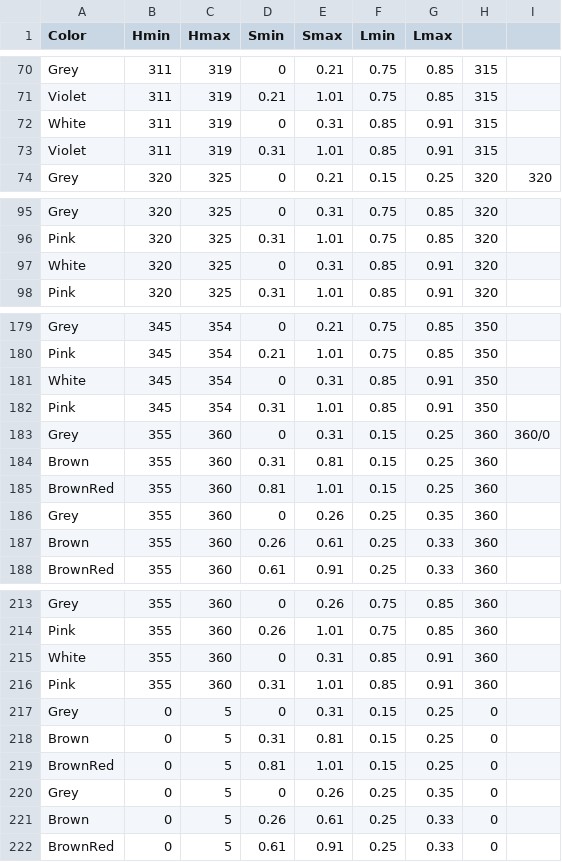
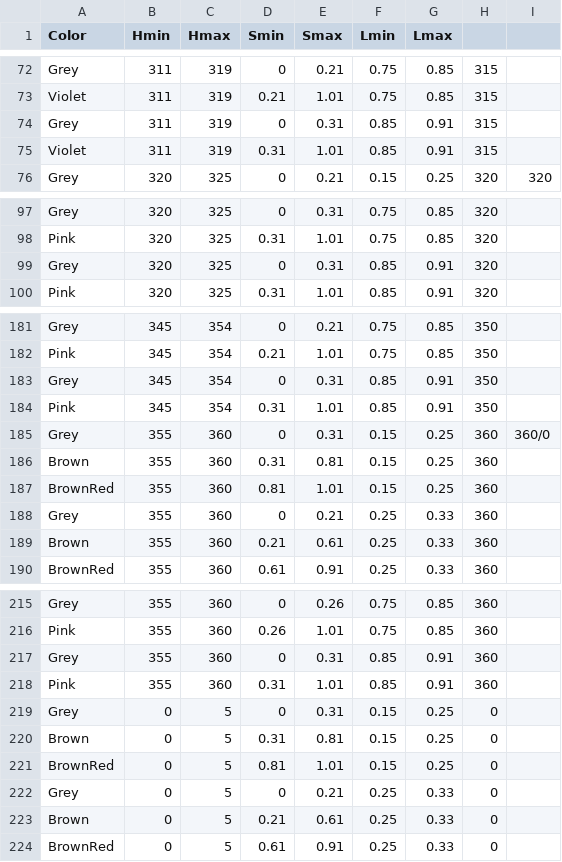
Before and after one commit to theunknowner/Thresholds, a CSV file: Thresholds/hslcolor-thresholds2.csv, drawn as a sheet; only a part is shown, gaps mark what is left out; the diff covers the shown part only.

Commit message:
7/25/14 - minor changes to colors

```diff
--- a/Thresholds/hslcolor-thresholds2.csv
+++ b/Thresholds/hslcolor-thresholds2.csv
@@ -71,3 +73,3 @@ Grey,311,319,0,0.21,0.75,0.85,315,
 Violet,311,319,0.21,1.01,0.75,0.85,315,
-White,311,319,0,0.31,0.85,0.91,315,
+Grey,311,319,0,0.31,0.85,0.91,315,
 Violet,311,319,0.31,1.01,0.85,0.91,315,
@@ -96,3 +98,3 @@ Grey,320,325,0,0.31,0.75,0.85,320,
 Pink,320,325,0.31,1.01,0.75,0.85,320,
-White,320,325,0,0.31,0.85,0.91,320,
+Grey,320,325,0,0.31,0.85,0.91,320,
 Pink,320,325,0.31,1.01,0.85,0.91,320,
@@ -180,3 +182,3 @@ Grey,345,354,0,0.21,0.75,0.85,350,
 Pink,345,354,0.21,1.01,0.75,0.85,350,
-White,345,354,0,0.31,0.85,0.91,350,
+Grey,345,354,0,0.31,0.85,0.91,350,
 Pink,345,354,0.31,1.01,0.85,0.91,350,
@@ -185,4 +187,4 @@ Brown,355,360,0.31,0.81,0.15,0.25,360,
 BrownRed,355,360,0.81,1.01,0.15,0.25,360,
-Grey,355,360,0,0.26,0.25,0.35,360,
-Brown,355,360,0.26,0.61,0.25,0.33,360,
+Grey,355,360,0,0.21,0.25,0.33,360,
+Brown,355,360,0.21,0.61,0.25,0.33,360,
 BrownRed,355,360,0.61,0.91,0.25,0.33,360,
@@ -214,3 +216,3 @@ Grey,355,360,0,0.26,0.75,0.85,360,
 Pink,355,360,0.26,1.01,0.75,0.85,360,
-White,355,360,0,0.31,0.85,0.91,360,
+Grey,355,360,0,0.31,0.85,0.91,360,
 Pink,355,360,0.31,1.01,0.85,0.91,360,
@@ -219,4 +221,4 @@ Brown,0,5,0.31,0.81,0.15,0.25,0,
 BrownRed,0,5,0.81,1.01,0.15,0.25,0,
-Grey,0,5,0,0.26,0.25,0.35,0,
-Brown,0,5,0.26,0.61,0.25,0.33,0,
+Grey,0,5,0,0.21,0.25,0.33,0,
+Brown,0,5,0.21,0.61,0.25,0.33,0,
 BrownRed,0,5,0.61,0.91,0.25,0.33,0,
```
Also changed, not shown: 7 added rows and 26 edited cells elsewhere in this file, 2 other files.
